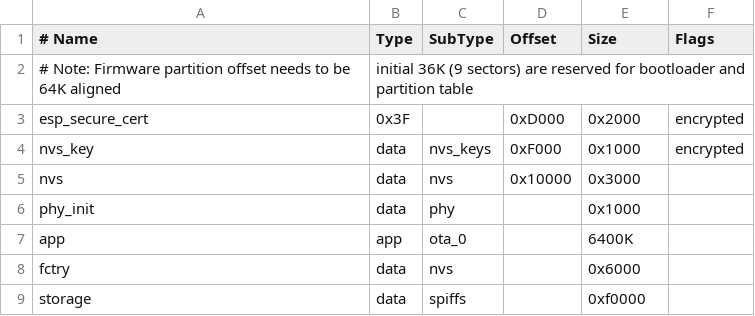
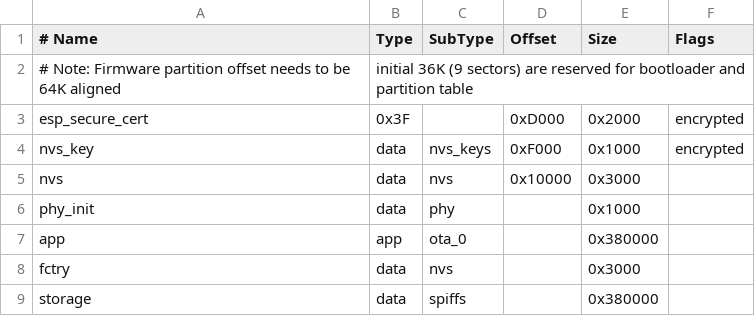
Before and after one commit to kaine119/clear-right-mic, a CSV file: partitions.csv, drawn as a sheet.

Commit message:
Increase storage partition size to allow for more buffers

```diff
--- a/partitions.csv
+++ b/partitions.csv
@@ -6,4 +6,4 @@ nvs             ,data ,nvs      ,0x10000 ,0x3000 ,
 phy_init        ,data ,phy      ,        ,0x1000 ,
-app             ,app  ,ota_0    ,        ,6400K  ,
-fctry           ,data ,nvs      ,        ,  0x6000
-storage         ,data ,spiffs   ,        ,0xf0000
+app             ,app  ,ota_0    ,        ,0x380000,
+fctry           ,data ,nvs      ,        ,0x3000,
+storage         ,data ,spiffs   ,        ,0x380000
```
Also changed, not shown: 4 other files.
